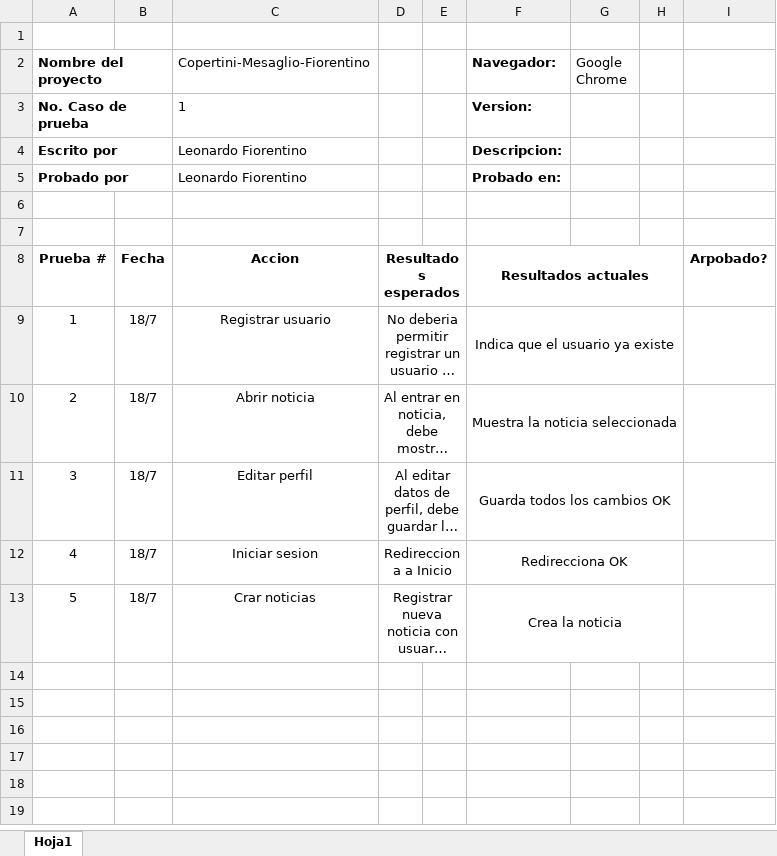
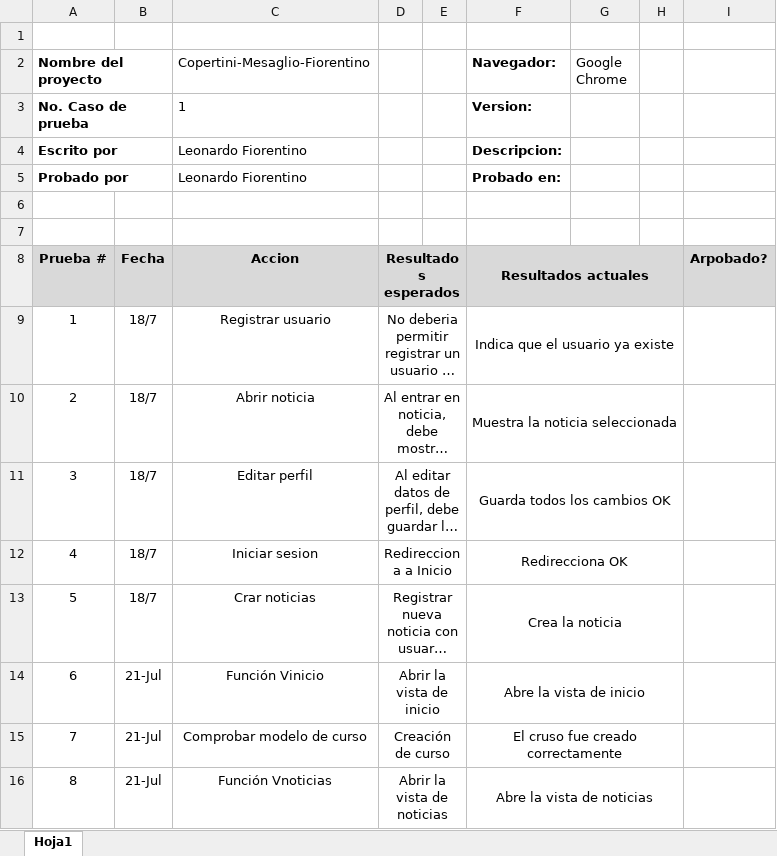
Before and after one commit to leonciardo/Project-Python-Django, an Excel workbook: docTest.xlsx, sheet Hoja1, drawn as a sheet; long unchanged cells end in …; values as stored, in another font and other column widths than the file's, no borders; charts and pictures not drawn; the diff names each change by its address in the sheet, - before the commit and + after, or states it on an @@ line.

Commit message:
registro de test

```diff
--- a/docTest.xlsx (sheet Hoja1)
+++ b/docTest.xlsx (sheet Hoja1)
-A8:I8 fill: none
+A8:I8 fill: #D9D9D9
+row 14: 6 | 21-Jul | Función Vinicio | Abrir la vista de inicio |  | Abre la vista de inicio
+row 15: 7 | 21-Jul | Comprobar modelo de curso | Creación de curso |  | El cruso fue creado correctamente
+row 16: 8 | 21-Jul | Función Vnoticias | Abrir la vista de noticias |  | Abre la vista de noticias
```
Also changed, not shown: charts or pictures, 1 other file.
